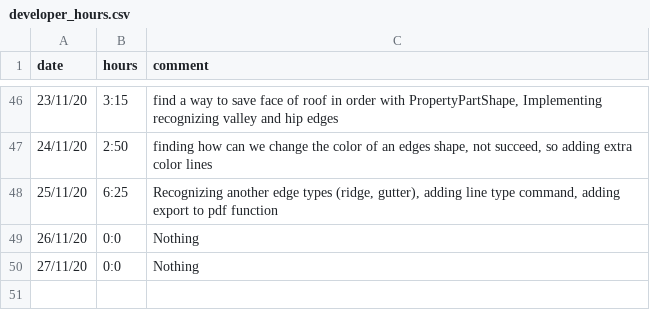
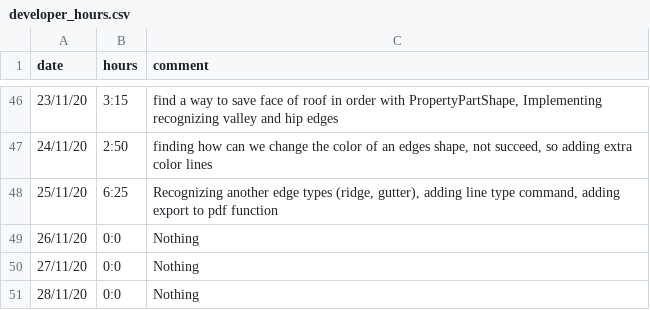
Before and after one commit to ebrahimraeyat/work_trace, a CSV file: developer_hours.csv, drawn as a sheet; only a part is shown, gaps mark what is left out; the diff names each change by its address in the sheet, - before the commit and + after, or states it on an @@ line.

Commit message:
28-11-2020, 0:0

```diff
--- a/developer_hours.csv
+++ b/developer_hours.csv
+row 51: 28/11/20 | 0:0 | Nothing
```
